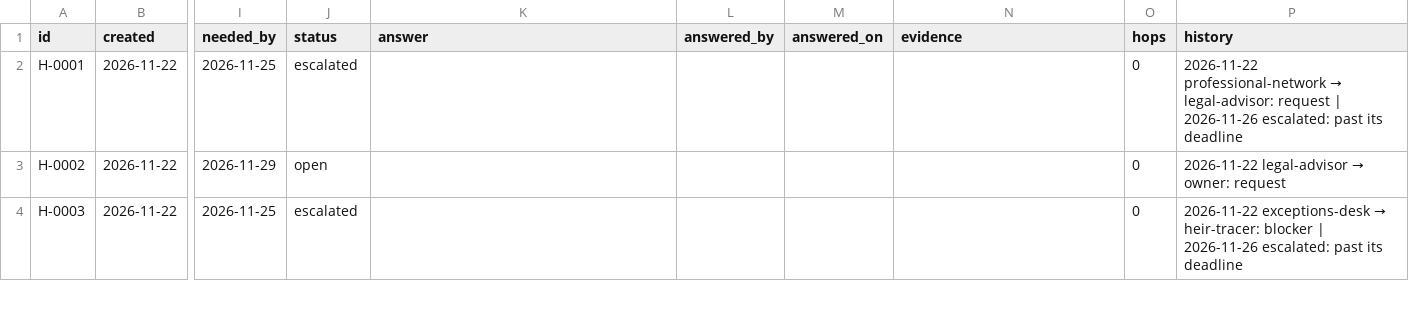
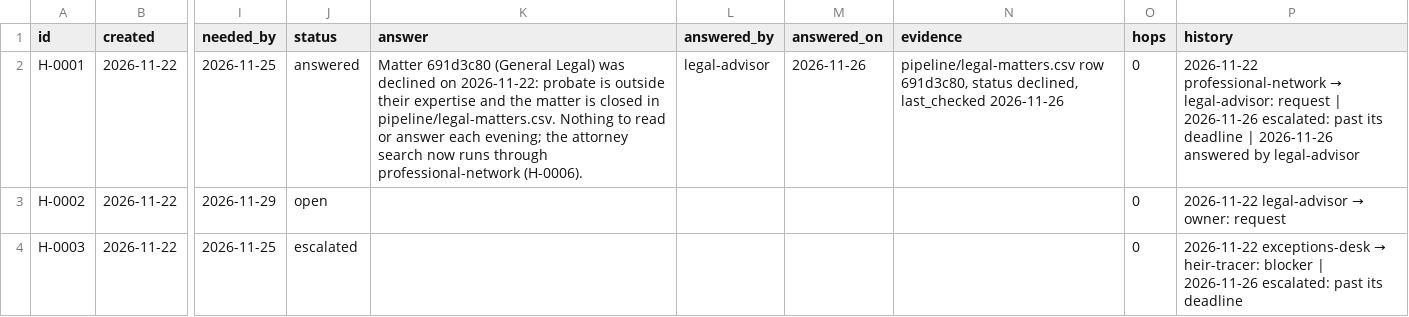
Before and after one commit to emporiumtrading/probate-pipeline, a CSV file: pipeline/handoffs.csv, drawn as a sheet; only a part is shown, gaps mark what is left out; the diff names each change by its address in the sheet, - before the commit and + after, or states it on an @@ line.

```diff
--- a/pipeline/handoffs.csv
+++ b/pipeline/handoffs.csv
-J2 (status): escalated
+J2 (status): answered
-K2 (answer): (empty)
+K2 (answer): Matter 691d3c80 (General Legal) was declined on 2026-11-22: probate is outside their expertise and the matter is closed in pipeline/legal-matters.csv. Nothing to read or answer each evening; the attorney search now runs through professional-network (H-0006).
-L2 (answered_by): (empty)
+L2 (answered_by): legal-advisor
-M2 (answered_on): (empty)
+M2 (answered_on): 2026-11-26
-N2 (evidence): (empty)
+N2 (evidence): pipeline/legal-matters.csv row 691d3c80, status declined, last_checked 2026-11-26
-P2 (history): …its deadline
+P2 (history): …its deadline | 2026-11-26 answered by legal-advisor
```
